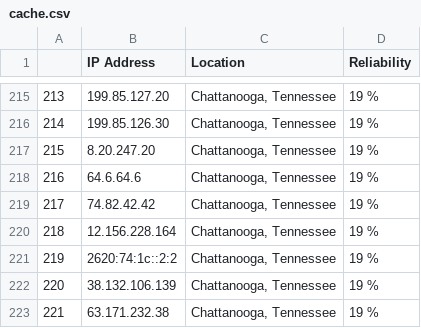
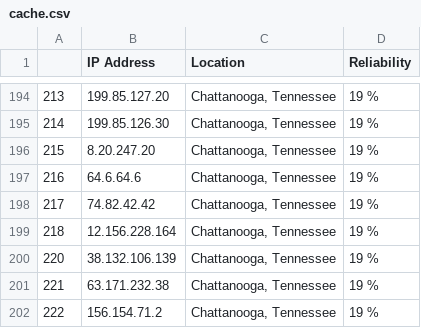
Before and after one commit to RoboTums/DNS_diver, a CSV file: cache.csv, drawn as a sheet; only a part is shown, gaps mark what is left out; the shorter side is filled out with more unchanged rows; the diff covers the shown part only.

```diff
--- a/cache.csv
+++ b/cache.csv
@@ -220,3 +199,2 @@
 218,12.156.228.164,"Chattanooga, Tennessee",19 %
-219,2620:74:1c::2:2,"Chattanooga, Tennessee",19 %
 220,38.132.106.139,"Chattanooga, Tennessee",19 %
```
Also changed, not shown: 23 removed rows elsewhere in this file.
